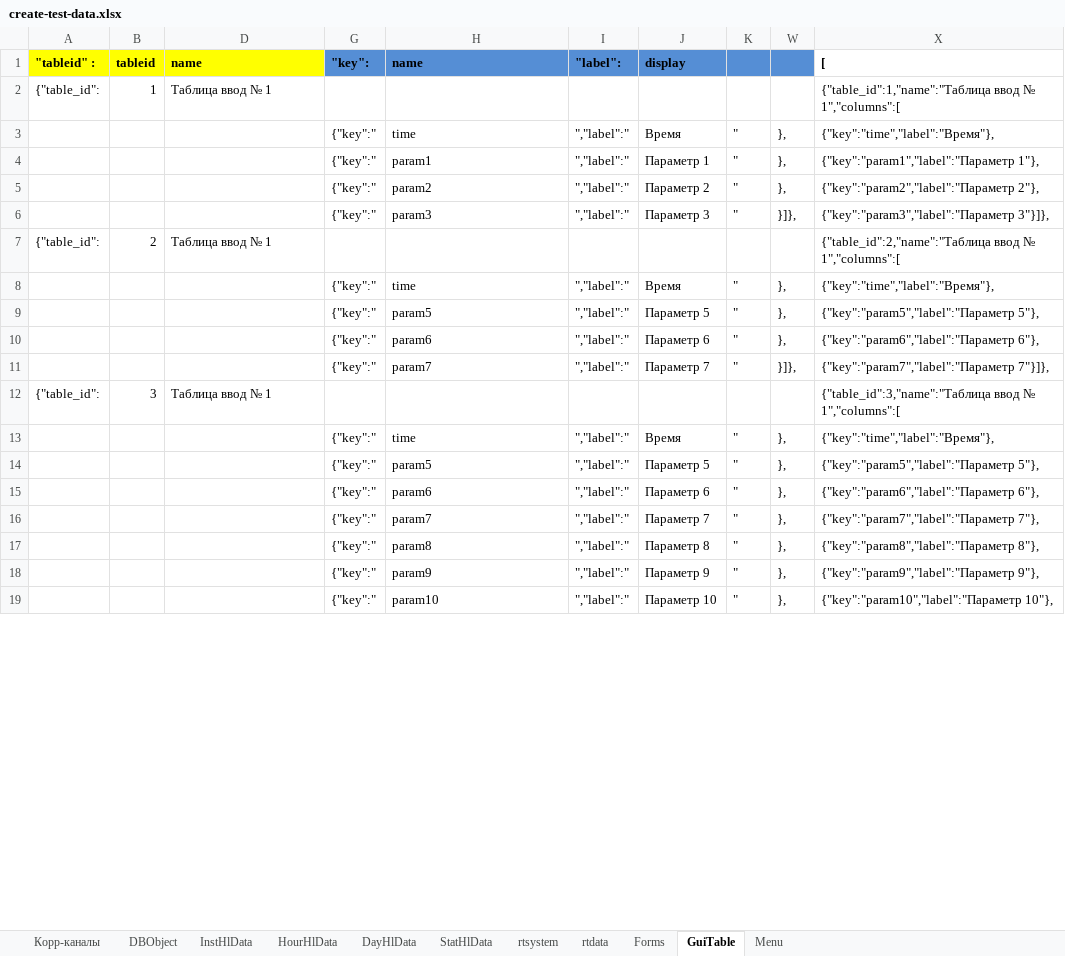
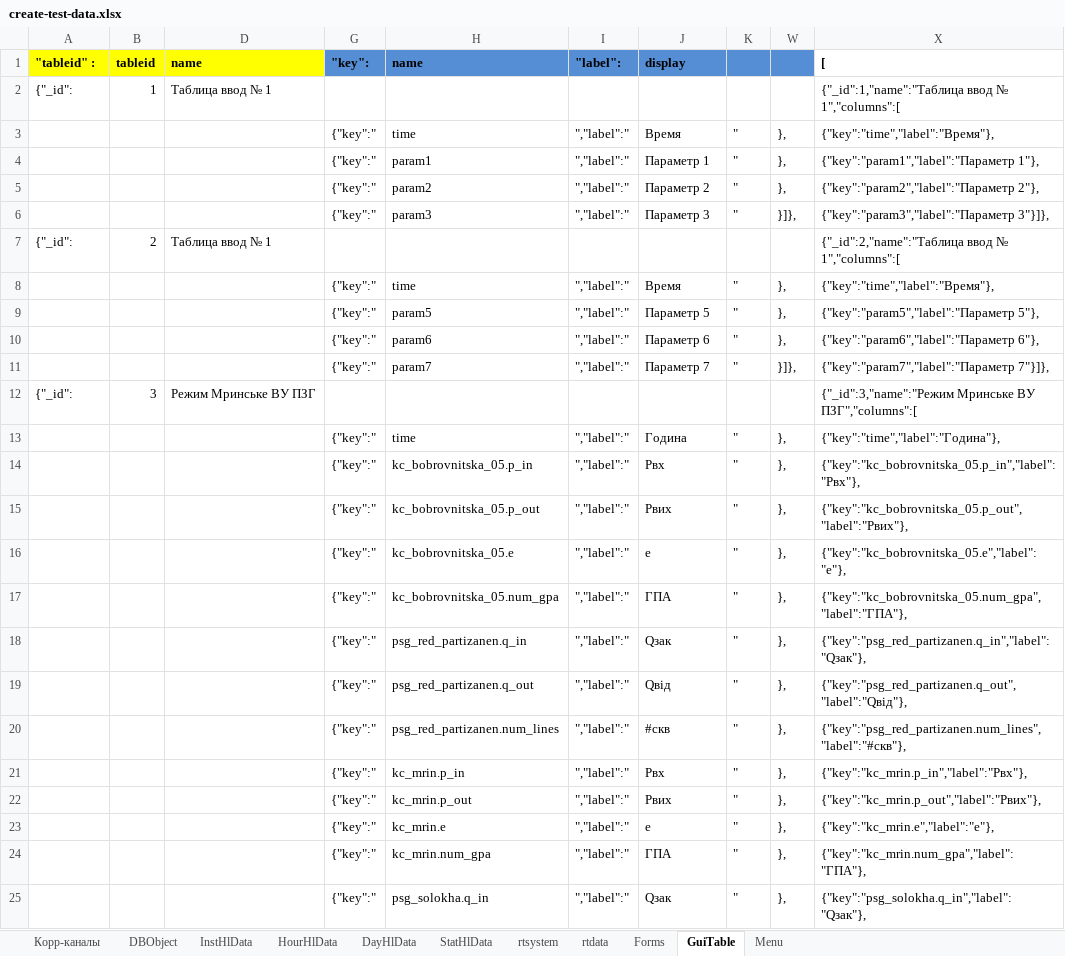
Before and after one commit to alehandro-777/oask-gtp-webapi, an Excel workbook: xls/create-test-data.xlsx, sheet GuiTable, drawn as a sheet; only a part is shown; values as stored, in another font and other column widths than the file's, no borders; removed rows and columns are numbered as before the commit, all else as after; the diff covers the shown part only; the diff names each change by its address in the sheet, - before the commit and + after, or states it on an @@ line.

```diff
--- a/xls/create-test-data.xlsx (sheet GuiTable)
+++ b/xls/create-test-data.xlsx (sheet GuiTable)
-A2 ("tableid" :): {"table_id":
+A2 ("tableid" :): {"_id":
-X2 ([): {"table_id":1,"name":"Таблица ввод №…
+X2 ([): {"_id":1,"name":"Таблица ввод №…
-A7 ("tableid" :): {"table_id":
+A7 ("tableid" :): {"_id":
-X7 ([): {"table_id":2,"name":"Таблица ввод №…
+X7 ([): {"_id":2,"name":"Таблица ввод №…
-row 12: {"table_id": | 3 | Таблица ввод № 1 |  |  |  |  |  |  | {"table_id":3,"name":"Таблица ввод № 1","columns":[
+row 12: {"_id": | 3 | Режим Мринське ВУ ПЗГ |  |  |  |  |  |  | {"_id":3,"name":"Режим Мринське ВУ ПЗГ","columns":[
-J13 (display): Время
+J13 (display): Година
-X13 ([): {"key":"time","label":"Время"},
+X13 ([): {"key":"time","label":"Година"},
+row 14:  |  |  | {"key":" | kc_bobrovnitska_05.p_in | ","label":" | Рвх | " | }, | {"key":"kc_bobrovnitska_05.p_in","label":"Рвх"},
+row 15:  |  |  | {"key":" | kc_bobrovnitska_05.p_out | ","label":" | Рвих | " | }, | {"key":"kc_bobrovnitska_05.p_out","label":"Рвих"},
+row 16:  |  |  | {"key":" | kc_bobrovnitska_05.e | ","label":" | е | " | }, | {"key":"kc_bobrovnitska_05.e","label":"е"},
-H17 (name): param5
+H17 (name): kc_bobrovnitska_05.num_gpa
-J17 (display): Параметр 5
+J17 (display): ГПА
-X17 ([): {"key":"param5","label":"Параметр 5"},
+X17 ([): {"key":"kc_bobrovnitska_05.num_gpa","label":"ГПА"},
-H18 (name): param6
+H18 (name): psg_red_partizanen.q_in
-J18 (display): Параметр 6
+J18 (display): Qзак
-X18 ([): {"key":"param6","label":"Параметр 6"},
+X18 ([): {"key":"psg_red_partizanen.q_in","label":"Qзак"},
+row 19:  |  |  | {"key":" | psg_red_partizanen.q_out | ","label":" | Qвід | " | }, | {"key":"psg_red_partizanen.q_out","label":"Qвід"},
+row 20:  |  |  | {"key":" | psg_red_partizanen.num_lines | ","label":" | #скв | " | }, | {"key":"psg_red_partizanen.num_lines","label":"#скв"},
-H21 (name): param7
+H21 (name): kc_mrin.p_in
-J21 (display): Параметр 7
+J21 (display): Рвх
-X21 ([): {"key":"param7","label":"Параметр 7"},
+X21 ([): {"key":"kc_mrin.p_in","label":"Рвх"},
-H22 (name): param8
+H22 (name): kc_mrin.p_out
-J22 (display): Параметр 8
+J22 (display): Рвих
-X22 ([): {"key":"param8","label":"Параметр 8"},
+X22 ([): {"key":"kc_mrin.p_out","label":"Рвих"},
-H23 (name): param9
+H23 (name): kc_mrin.e
-J23 (display): Параметр 9
+J23 (display): е
-X23 ([): {"key":"param9","label":"Параметр 9"},
+X23 ([): {"key":"kc_mrin.e","label":"е"},
-H24 (name): param10
+H24 (name): kc_mrin.num_gpa
-J24 (display): Параметр 10
+J24 (display): ГПА
-X24 ([): {"key":"param10","label":"Параметр 10"},
+X24 ([): {"key":"kc_mrin.num_gpa","label":"ГПА"},
+row 25:  |  |  | {"key":" | psg_solokha.q_in | ","label":" | Qзак | " | }, | {"key":"psg_solokha.q_in","label":"Qзак"},
```
Also changed, not shown: 12 added rows and 15 edited cells elsewhere in this sheet, sheet DBObject, hidden cells, 4 other files.
